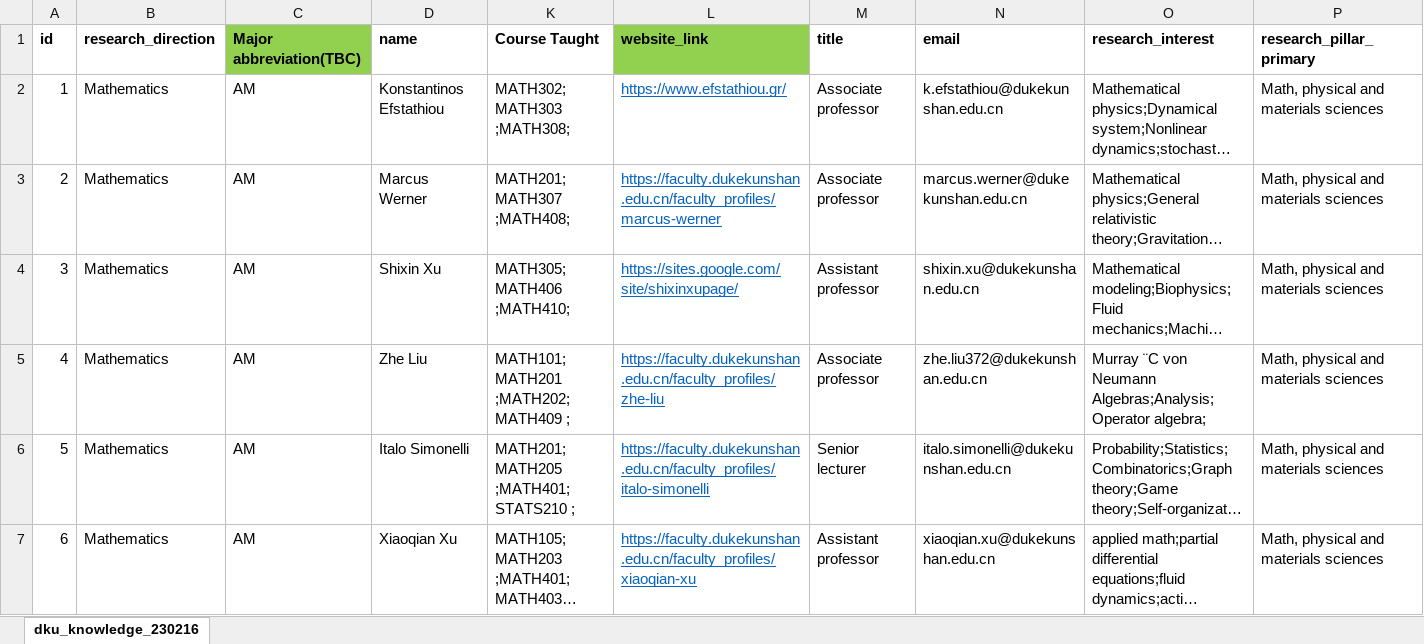
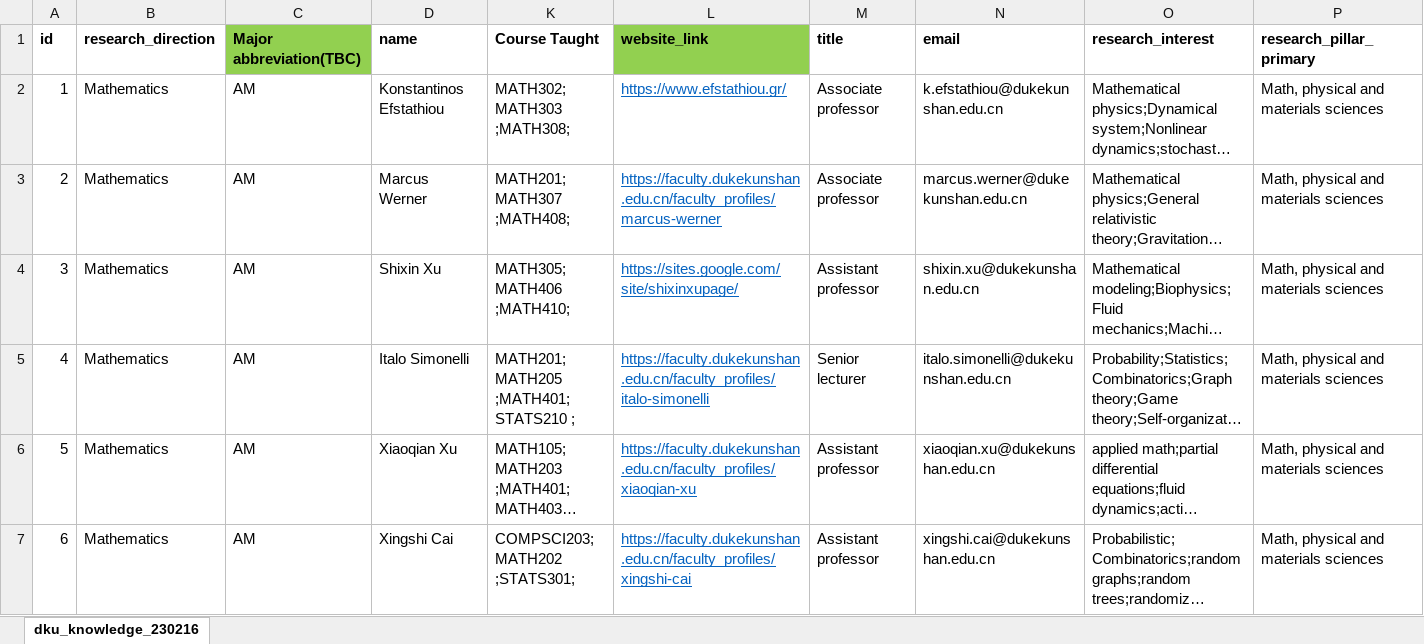
Before and after one commit to Simon999/Interdisciplinary-Knowledge-Map-DKU, an Excel workbook: data_script/dku_knowledge_230504.xlsx, sheet dku_knowledge_230216, drawn as a sheet; only a part is shown; the shorter side is filled out with more unchanged rows; long unchanged cells end in …; values as stored, in another font and other column widths than the file's, no borders; removed rows and columns are numbered as before the commit, all else as after; rows hold the shown columns only; the diff covers the shown part only; the diff names each change by its address in the sheet, - before the commit and + after, or states it on an @@ line.

Commit message:
update the knowledge graph by latest faculty's info collect at sep22

```diff
--- a/data_script/dku_knowledge_230504.xlsx (sheet dku_knowledge_230216)
+++ b/data_script/dku_knowledge_230504.xlsx (sheet dku_knowledge_230216)
-row 5: 4 | Mathematics | AM | Zhe Liu | MATH101; MATH201 ;MATH202; MATH409 ; | https://faculty.dukekunshan.edu.cn/faculty_profiles/zhe-liu | Associate professor | zhe.liu372@dukekunshan.edu.cn | Murray ¨C von Neumann Algebras;Analysis;Operator algebra; | Math, physical and materials sciences
@@ column A (id) renumbered from row 5 down @@
```
Also changed, not shown: 4 added rows, 1 removed row and 1 edited cell elsewhere in this sheet, hidden cells, 4 other files.
